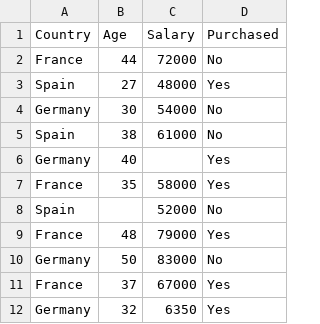
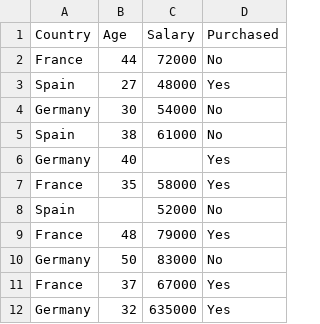
Before and after one commit to stevenjimbus/ReconocimientoPatronesTec, a CSV file: Data-InvCorta-2-Steven-Jimenez.csv, drawn as a sheet.

```diff
--- a/Data-InvCorta-2-Steven-Jimenez.csv
+++ b/Data-InvCorta-2-Steven-Jimenez.csv
@@ -11,2 +11,2 @@ Germany,50,83000,No
 France,37,67000,Yes
-Germany,32,6350,Yes
+Germany,32,635000,Yes
```
Also changed, not shown: 1 other file.
